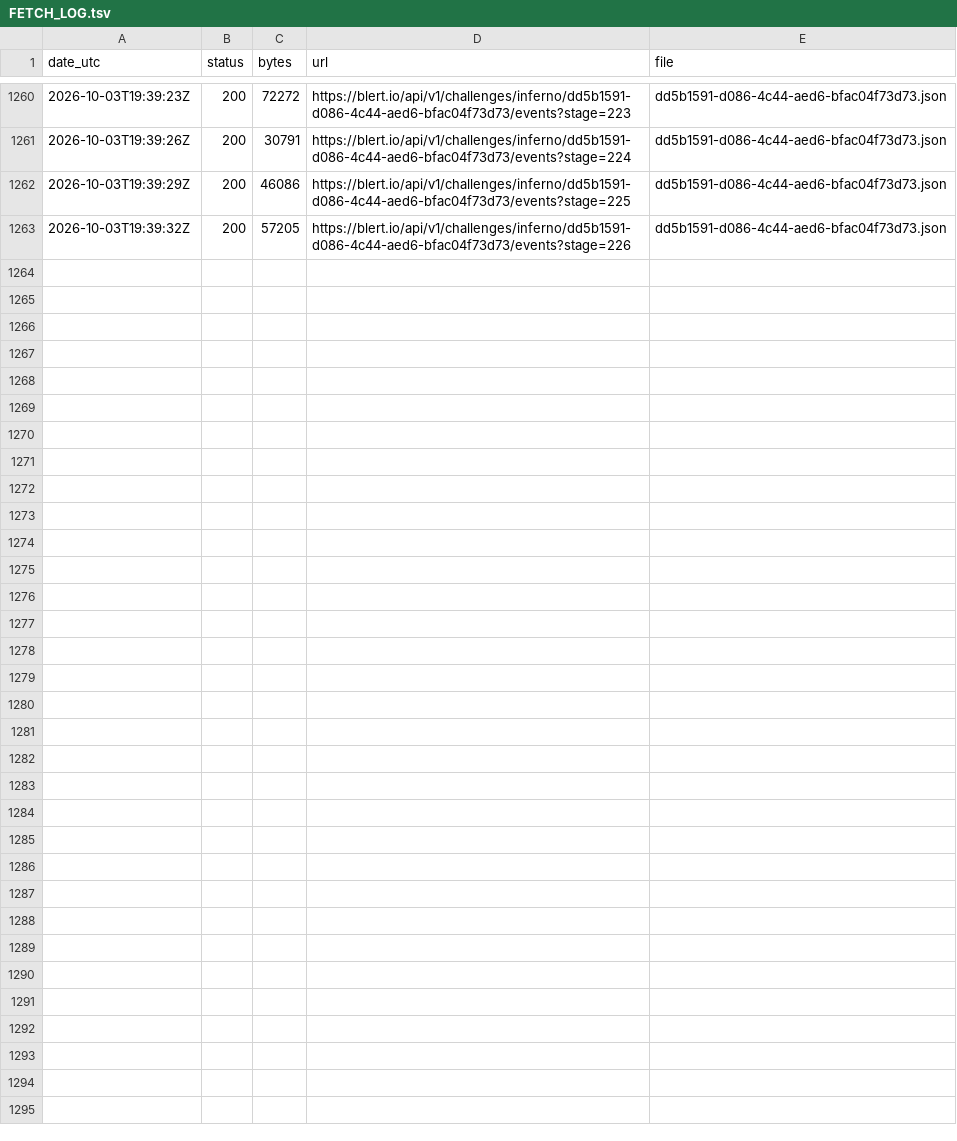
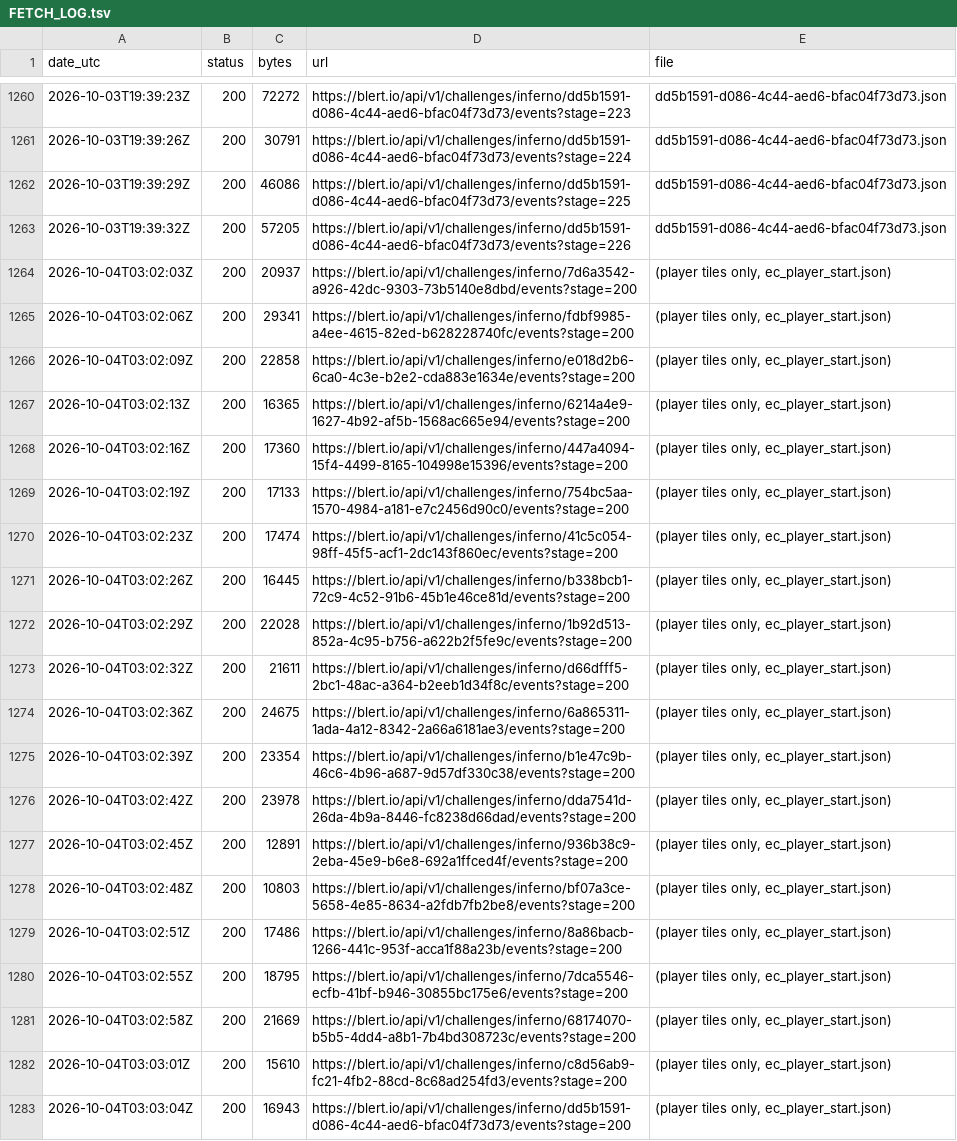
Before and after one commit to MRobertEvers/oldschool-clientc, a TSV file: docs/minigames/inferno/sources/blert_api/FETCH_LOG.tsv, drawn as a sheet; only a part is shown, gaps mark what is left out; the diff names each change by its address in the sheet, - before the commit and + after, or states it on an @@ line.

```diff
--- a/docs/minigames/inferno/sources/blert_api/FETCH_LOG.tsv
+++ b/docs/minigames/inferno/sources/blert_api/FETCH_LOG.tsv
+row 1264: 2026-10-04T03:02:03Z | 200 | 20937 | https://blert.io/api/v1/challenges/inferno/7d6a3542-a926-42dc-9303-73b5140e8dbd/events?stage=200 | (player tiles only, ec_player_start.json)
+row 1265: 2026-10-04T03:02:06Z | 200 | 29341 | https://blert.io/api/v1/challenges/inferno/fdbf9985-a4ee-4615-82ed-b628228740fc/events?stage=200 | (player tiles only, ec_player_start.json)
+row 1266: 2026-10-04T03:02:09Z | 200 | 22858 | https://blert.io/api/v1/challenges/inferno/e018d2b6-6ca0-4c3e-b2e2-cda883e1634e/events?stage=200 | (player tiles only, ec_player_start.json)
+row 1267: 2026-10-04T03:02:13Z | 200 | 16365 | https://blert.io/api/v1/challenges/inferno/6214a4e9-1627-4b92-af5b-1568ac665e94/events?stage=200 | (player tiles only, ec_player_start.json)
+row 1268: 2026-10-04T03:02:16Z | 200 | 17360 | https://blert.io/api/v1/challenges/inferno/447a4094-15f4-4499-8165-104998e15396/events?stage=200 | (player tiles only, ec_player_start.json)
+row 1269: 2026-10-04T03:02:19Z | 200 | 17133 | https://blert.io/api/v1/challenges/inferno/754bc5aa-1570-4984-a181-e7c2456d90c0/events?stage=200 | (player tiles only, ec_player_start.json)
+row 1270: 2026-10-04T03:02:23Z | 200 | 17474 | https://blert.io/api/v1/challenges/inferno/41c5c054-98ff-45f5-acf1-2dc143f860ec/events?stage=200 | (player tiles only, ec_player_start.json)
+row 1271: 2026-10-04T03:02:26Z | 200 | 16445 | https://blert.io/api/v1/challenges/inferno/b338bcb1-72c9-4c52-91b6-45b1e46ce81d/events?stage=200 | (player tiles only, ec_player_start.json)
+row 1272: 2026-10-04T03:02:29Z | 200 | 22028 | https://blert.io/api/v1/challenges/inferno/1b92d513-852a-4c95-b756-a622b2f5fe9c/events?stage=200 | (player tiles only, ec_player_start.json)
+row 1273: 2026-10-04T03:02:32Z | 200 | 21611 | https://blert.io/api/v1/challenges/inferno/d66dfff5-2bc1-48ac-a364-b2eeb1d34f8c/events?stage=200 | (player tiles only, ec_player_start.json)
+row 1274: 2026-10-04T03:02:36Z | 200 | 24675 | https://blert.io/api/v1/challenges/inferno/6a865311-1ada-4a12-8342-2a66a6181ae3/events?stage=200 | (player tiles only, ec_player_start.json)
+row 1275: 2026-10-04T03:02:39Z | 200 | 23354 | https://blert.io/api/v1/challenges/inferno/b1e47c9b-46c6-4b96-a687-9d57df330c38/events?stage=200 | (player tiles only, ec_player_start.json)
+row 1276: 2026-10-04T03:02:42Z | 200 | 23978 | https://blert.io/api/v1/challenges/inferno/dda7541d-26da-4b9a-8446-fc8238d66dad/events?stage=200 | (player tiles only, ec_player_start.json)
+row 1277: 2026-10-04T03:02:45Z | 200 | 12891 | https://blert.io/api/v1/challenges/inferno/936b38c9-2eba-45e9-b6e8-692a1ffced4f/events?stage=200 | (player tiles only, ec_player_start.json)
+row 1278: 2026-10-04T03:02:48Z | 200 | 10803 | https://blert.io/api/v1/challenges/inferno/bf07a3ce-5658-4e85-8634-a2fdb7fb2be8/events?stage=200 | (player tiles only, ec_player_start.json)
+row 1279: 2026-10-04T03:02:51Z | 200 | 17486 | https://blert.io/api/v1/challenges/inferno/8a86bacb-1266-441c-953f-acca1f88a23b/events?stage=200 | (player tiles only, ec_player_start.json)
+row 1280: 2026-10-04T03:02:55Z | 200 | 18795 | https://blert.io/api/v1/challenges/inferno/7dca5546-ecfb-41bf-b946-30855bc175e6/events?stage=200 | (player tiles only, ec_player_start.json)
+row 1281: 2026-10-04T03:02:58Z | 200 | 21669 | https://blert.io/api/v1/challenges/inferno/68174070-b5b5-4dd4-a8b1-7b4bd308723c/events?stage=200 | (player tiles only, ec_player_start.json)
+row 1282: 2026-10-04T03:03:01Z | 200 | 15610 | https://blert.io/api/v1/challenges/inferno/c8d56ab9-fc21-4fb2-88cd-8c68ad254fd3/events?stage=200 | (player tiles only, ec_player_start.json)
+row 1283: 2026-10-04T03:03:04Z | 200 | 16943 | https://blert.io/api/v1/challenges/inferno/dd5b1591-d086-4c44-aed6-bfac04f73d73/events?stage=200 | (player tiles only, ec_player_start.json)
```
Also changed, not shown: 16 other files.
